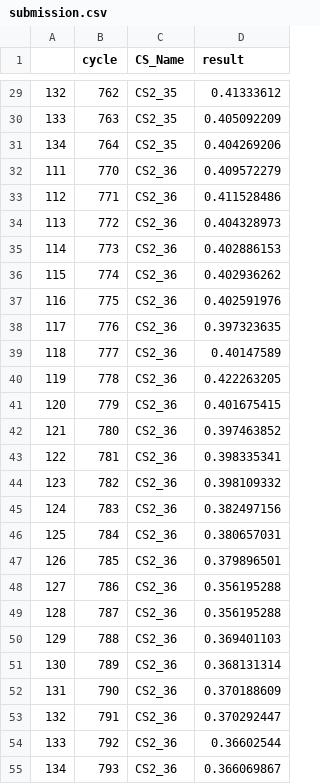
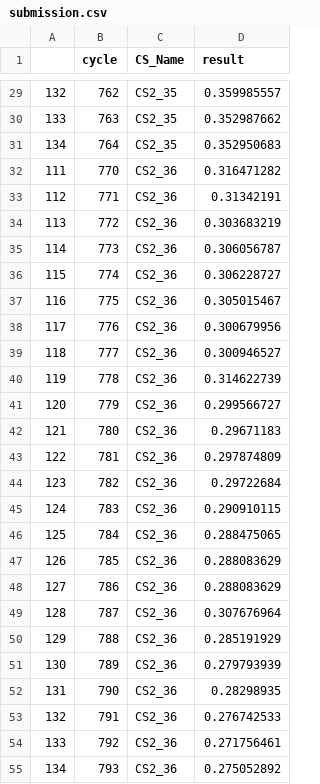
Before and after one commit to 264player/BetteyHealthy-R, a CSV file: RWorkSpace/submission.csv, drawn as a sheet; only a part is shown, gaps mark what is left out; the diff covers the shown part only.

```diff
--- a/RWorkSpace/submission.csv
+++ b/RWorkSpace/submission.csv
@@ -29,27 +29,27 @@
-132,762,CS2_35,0.41333612
-133,763,CS2_35,0.405092209
-134,764,CS2_35,0.404269206
-111,770,CS2_36,0.409572279
-112,771,CS2_36,0.411528486
-113,772,CS2_36,0.404328973
-114,773,CS2_36,0.402886153
-115,774,CS2_36,0.402936262
-116,775,CS2_36,0.402591976
-117,776,CS2_36,0.397323635
-118,777,CS2_36,0.40147589
-119,778,CS2_36,0.422263205
-120,779,CS2_36,0.401675415
-121,780,CS2_36,0.397463852
-122,781,CS2_36,0.398335341
-123,782,CS2_36,0.398109332
-124,783,CS2_36,0.382497156
-125,784,CS2_36,0.380657031
-126,785,CS2_36,0.379896501
-127,786,CS2_36,0.356195288
-128,787,CS2_36,0.356195288
-129,788,CS2_36,0.369401103
-130,789,CS2_36,0.368131314
-131,790,CS2_36,0.370188609
-132,791,CS2_36,0.370292447
-133,792,CS2_36,0.36602544
-134,793,CS2_36,0.366069867
+132,762,CS2_35,0.359985557
+133,763,CS2_35,0.352987662
+134,764,CS2_35,0.352950683
+111,770,CS2_36,0.316471282
+112,771,CS2_36,0.31342191
+113,772,CS2_36,0.303683219
+114,773,CS2_36,0.306056787
+115,774,CS2_36,0.306228727
+116,775,CS2_36,0.305015467
+117,776,CS2_36,0.300679956
+118,777,CS2_36,0.300946527
+119,778,CS2_36,0.314622739
+120,779,CS2_36,0.299566727
+121,780,CS2_36,0.29671183
+122,781,CS2_36,0.297874809
+123,782,CS2_36,0.29722684
+124,783,CS2_36,0.290910115
+125,784,CS2_36,0.288475065
+126,785,CS2_36,0.288083629
+127,786,CS2_36,0.288083629
+128,787,CS2_36,0.307676964
+129,788,CS2_36,0.285191929
+130,789,CS2_36,0.279793939
+131,790,CS2_36,0.28298935
+132,791,CS2_36,0.276742533
+133,792,CS2_36,0.271756461
+134,793,CS2_36,0.275052892
```
Also changed, not shown: 93 edited cells elsewhere in this file, 29 other files.
